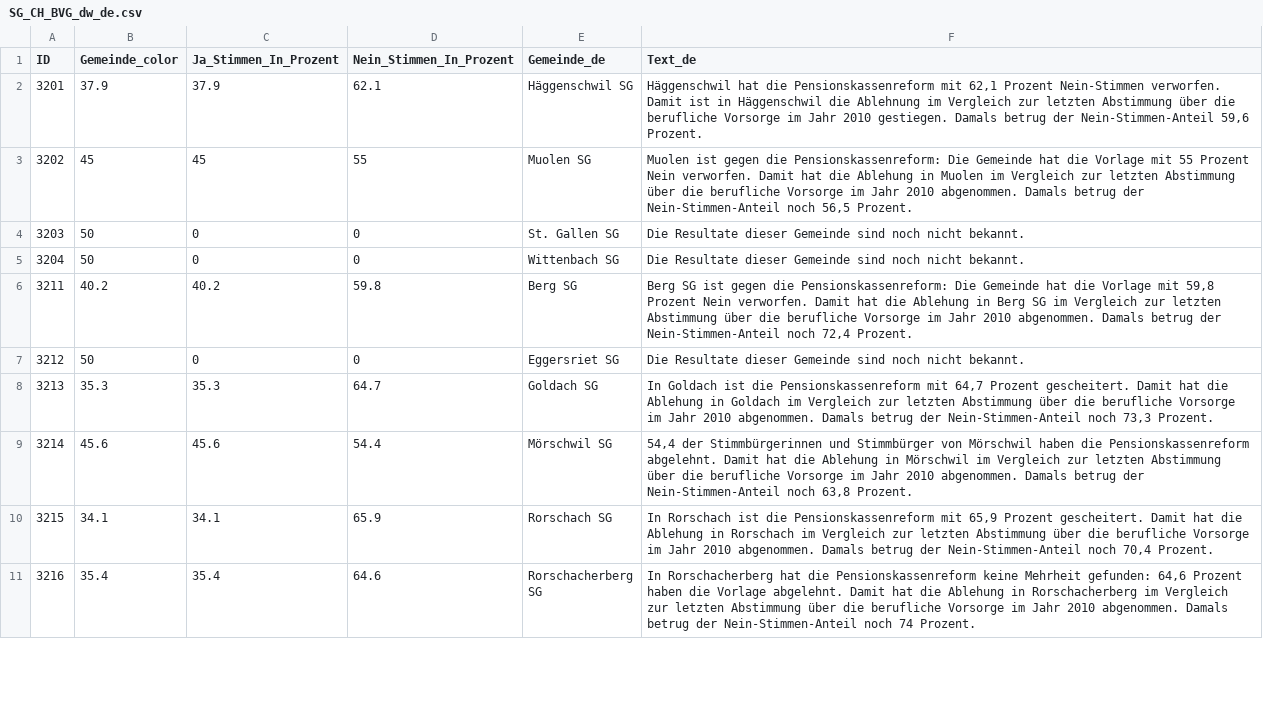
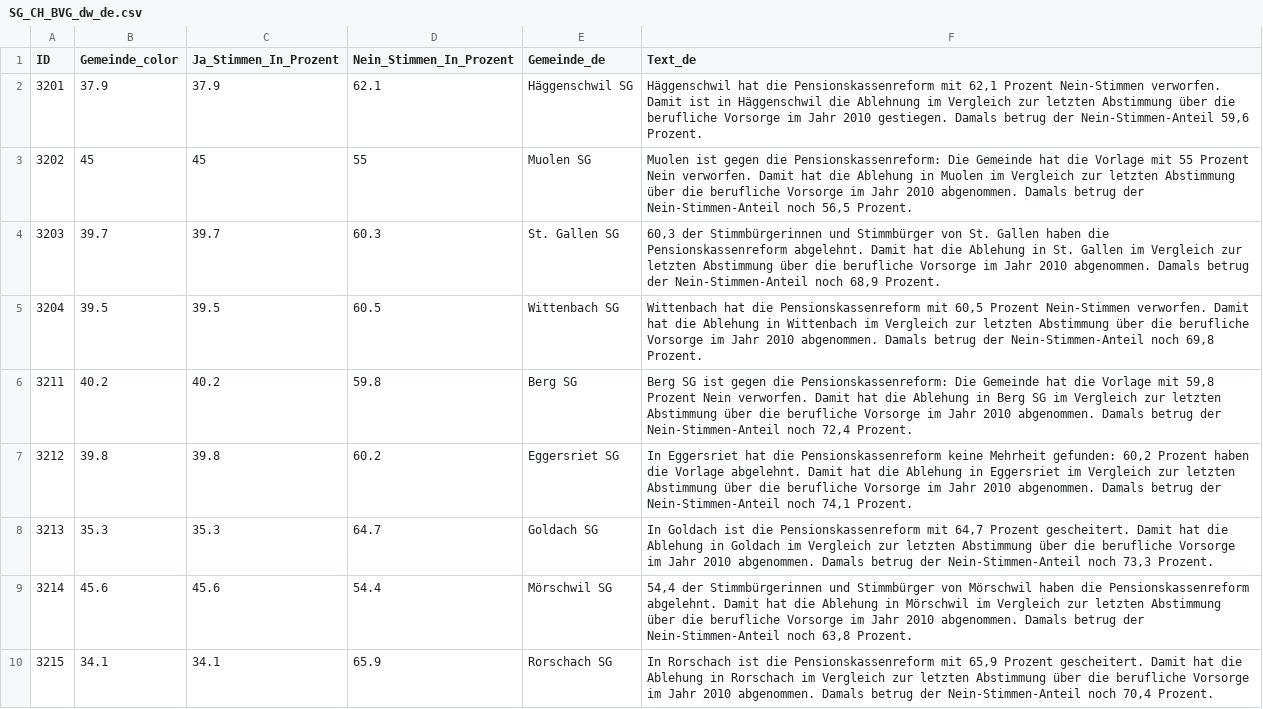
Before and after one commit to awp-finanznachrichten/lena_september2024, a CSV file: Output_Cantons/SG_CH_BVG_dw_de.csv, drawn as a sheet; only a part is shown; the shorter side is filled out with more unchanged rows; the diff covers the shown part only.

```diff
--- a/Output_Cantons/SG_CH_BVG_dw_de.csv
+++ b/Output_Cantons/SG_CH_BVG_dw_de.csv
@@ -3,6 +3,6 @@
 3202,45,45,55,"Muolen SG","Muolen ist gegen die Pensionskassenreform: Die Gemeinde hat die Vorlage mit 55 Prozent Nein verworfen. Damit hat die Ablehung in Muolen im Vergleich zur letzten Abstimmung über die berufliche Vorsorge im Jahr 2010 abgenommen. Damals betrug der Nein-Stimmen-Anteil noch 56,5 Prozent."
-3203,50,0,0,"St. Gallen SG","Die Resultate dieser Gemeinde sind noch nicht bekannt."
-3204,50,0,0,"Wittenbach SG","Die Resultate dieser Gemeinde sind noch nicht bekannt."
+3203,39.7,39.7,60.3,"St. Gallen SG","60,3 der Stimmbürgerinnen und Stimmbürger von St. Gallen haben die Pensionskassenreform abgelehnt. Damit hat die Ablehung in St. Gallen im Vergleich zur letzten Abstimmung über die berufliche Vorsorge im Jahr 2010 abgenommen. Damals betrug der Nein-Stimmen-Anteil noch 68,9 Prozent."
+3204,39.5,39.5,60.5,"Wittenbach SG","Wittenbach hat die Pensionskassenreform mit 60,5 Prozent Nein-Stimmen verworfen. Damit hat die Ablehung in Wittenbach im Vergleich zur letzten Abstimmung über die berufliche Vorsorge im Jahr 2010 abgenommen. Damals betrug der Nein-Stimmen-Anteil noch 69,8 Prozent."
 3211,40.2,40.2,59.8,"Berg SG","Berg SG ist gegen die Pensionskassenreform: Die Gemeinde hat die Vorlage mit 59,8 Prozent Nein verworfen. Damit hat die Ablehung in Berg SG im Vergleich zur letzten Abstimmung über die berufliche Vorsorge im Jahr 2010 abgenommen. Damals betrug der Nein-Stimmen-Anteil noch 72,4 Prozent."
-3212,50,0,0,"Eggersriet SG","Die Resultate dieser Gemeinde sind noch nicht bekannt."
+3212,39.8,39.8,60.2,"Eggersriet SG","In Eggersriet hat die Pensionskassenreform keine Mehrheit gefunden: 60,2 Prozent haben die Vorlage abgelehnt. Damit hat die Ablehung in Eggersriet im Vergleich zur letzten Abstimmung über die berufliche Vorsorge im Jahr 2010 abgenommen. Damals betrug der Nein-Stimmen-Anteil noch 74,1 Prozent."
 3213,35.3,35.3,64.7,"Goldach SG","In Goldach ist die Pensionskassenreform mit 64,7 Prozent gescheitert. Damit hat die Ablehung in Goldach im Vergleich zur letzten Abstimmung über die berufliche Vorsorge im Jahr 2010 abgenommen. Damals betrug der Nein-Stimmen-Anteil noch 73,3 Prozent."
```
Also changed, not shown: 28 edited cells elsewhere in this file, Output_Switzerland/CH_BVG_dw_de.csv, Output_Switzerland/CH_BVG_dw_fr.csv, 12 other files.
